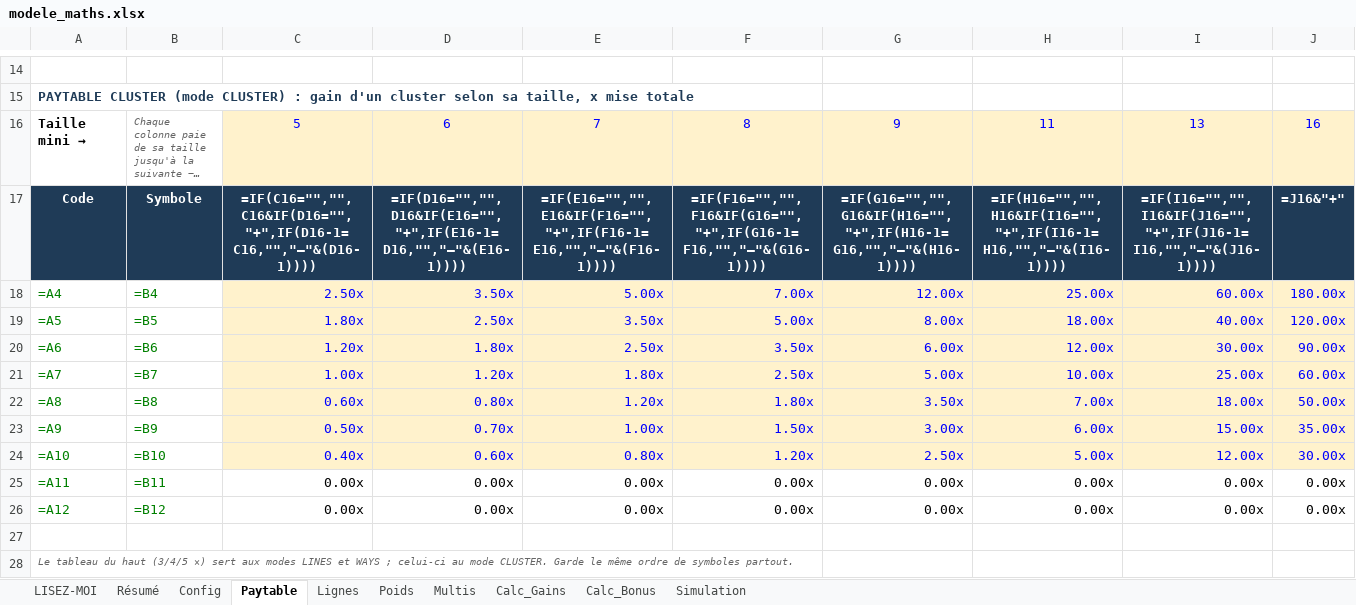
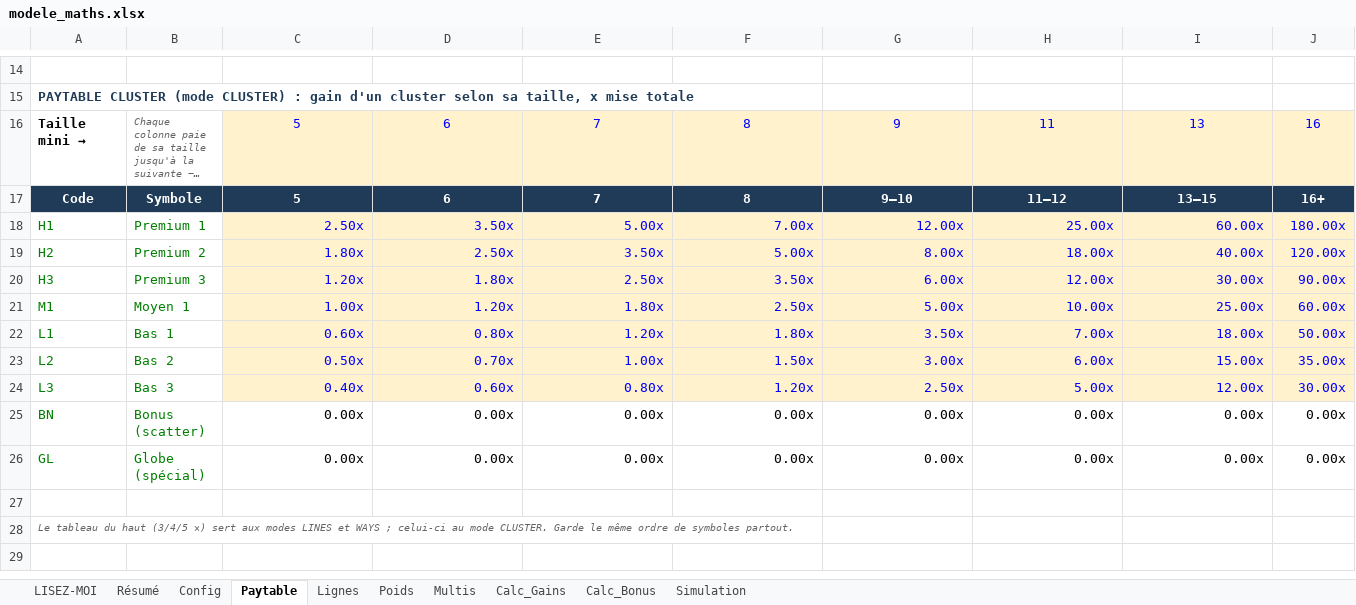
Before and after one commit to Slisxk/Slots, an Excel workbook: modele_maths/modele_maths.xlsx, sheet Paytable, drawn as a sheet; only a part is shown, gaps mark what is left out; long unchanged cells end in …; values as stored, in another font and other column widths than the file's, no borders; formulas without a stored value are shown as written; removed rows and columns are numbered as before the commit, all else as after; the diff names each change by its address in the sheet, - before the commit and + after, or states it on an @@ line.

```diff
--- a/modele_maths/modele_maths.xlsx (sheet Paytable)
+++ b/modele_maths/modele_maths.xlsx (sheet Paytable)
-row 17: Code | Symbole | =IF(C16="","",C16&IF(D16="","+",IF(D16-1=C16,"","–"&(D16-1)))) | =IF(D16="","",D16&IF(E16="","+",IF(E16-1=D16,"","–"&(E16-1)))) | =IF(E16="","",E16&IF(F16="","+",IF(F16-1=E16,"","–"&(F16-1)))) | =IF(F16="","",F16&IF(G16="","+",IF(G16-1=F16,"","–"&(G16-1)))) | =IF(G16="","",G16&IF(H16="","+",IF(H16-1=G16,"","–"&(H16-1)))) | =IF(H16="","",H16&IF(I16="","+",IF(I16-1=H16,"","–"&(I16-1)))) | =IF(I16="","",I16&IF(J16="","+",IF(J16-1=I16,"","–"&(J16-1)))) | =J16&"+"
+row 17: Code | Symbole | 5 | 6 | 7 | 8 | 9–10 | 11–12 | 13–15 | 16+
-A18: =A4
+A18: H1
-B18: =B4
+B18: Premium 1
-A19: =A5
+A19: H2
-B19: =B5
+B19: Premium 2
-A20: =A6
+A20: H3
-B20: =B6
+B20: Premium 3
-A21: =A7
+A21: M1
-B21: =B7
+B21: Moyen 1
-A22: =A8
+A22: L1
-B22: =B8
+B22: Bas 1
-A23: =A9
+A23: L2
-B23: =B9
+B23: Bas 2
-A24: =A10
+A24: L3
-B24: =B10
+B24: Bas 3
-A25: =A11
+A25: BN
-B25: =B11
+B25: Bonus (scatter)
-A26: =A12
+A26: GL
-B26: =B12
+B26: Globe (spécial)
```
Also changed, not shown: sheet Poids, sheet Calc_Gains, sheet Calc_Bonus, sheet Simulation, sheet Lignes, sheet Résumé, 2 more sheets, 2 other files.
